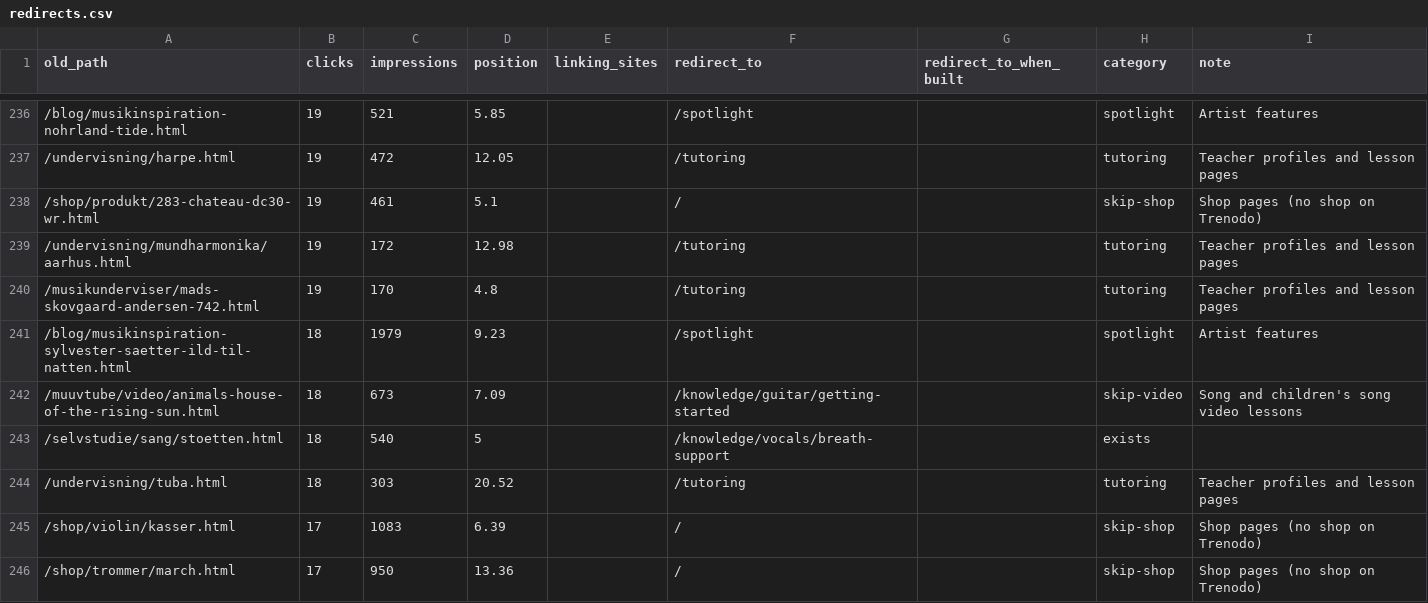
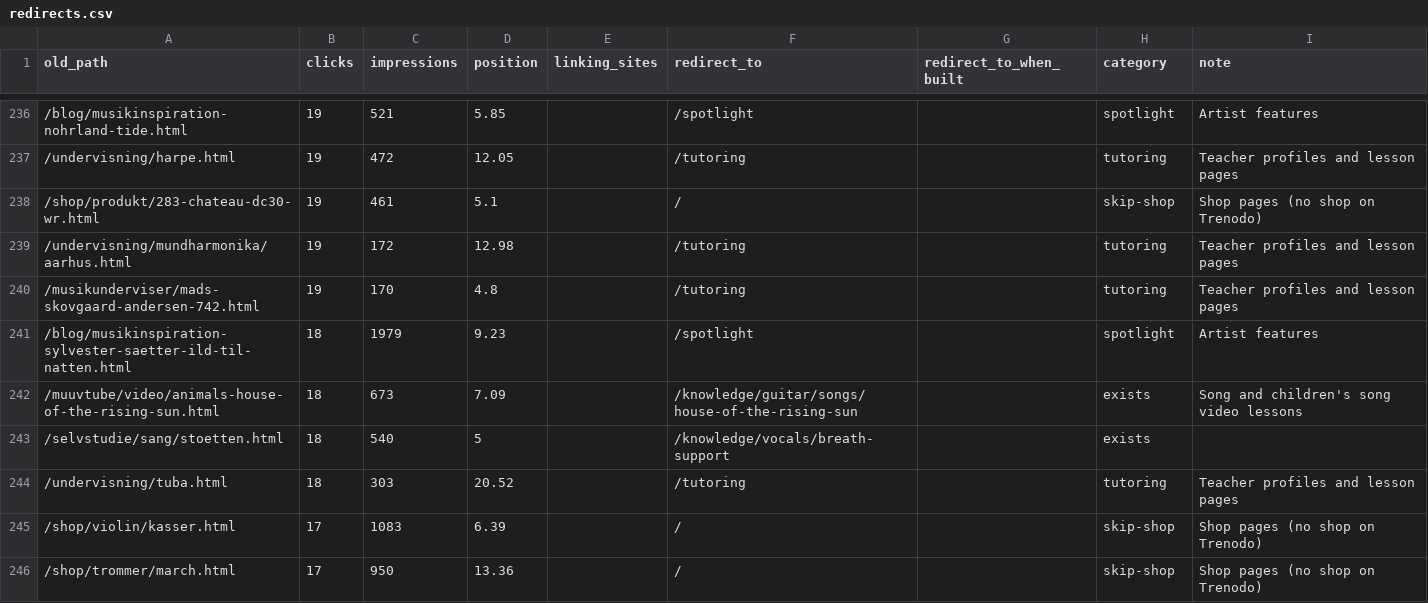
Before and after one commit to glen-michaelsen/hedwig, a CSV file: docs/muuv/redirects.csv, drawn as a sheet; only a part is shown, gaps mark what is left out; the diff covers the shown part only.

```diff
--- a/docs/muuv/redirects.csv
+++ b/docs/muuv/redirects.csv
@@ -241,3 +241,3 @@ old_path,clicks,impressions,position,linking_sites,redirect_to,redirect_to_when_
 /blog/musikinspiration-sylvester-saetter-ild-til-natten.html,18,1979,9.23,,/spotlight,,spotlight,Artist features
-/muuvtube/video/animals-house-of-the-rising-sun.html,18,673,7.09,,/knowledge/guitar/getting-started,,skip-video,Song and children's song video lessons
+/muuvtube/video/animals-house-of-the-rising-sun.html,18,673,7.09,,/knowledge/guitar/songs/house-of-the-rising-sun,,exists,Song and children's song video lessons
 /selvstudie/sang/stoetten.html,18,540,5,,/knowledge/vocals/breath-support,,exists,
```
Also changed, not shown: 28 edited cells elsewhere in this file, 4 other files.
